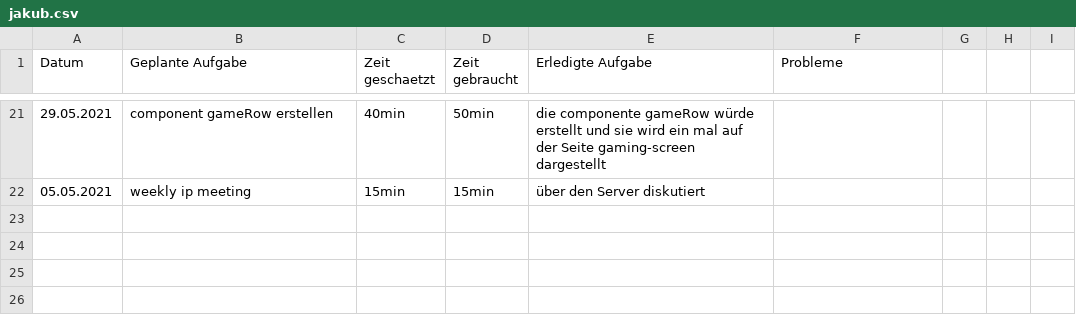
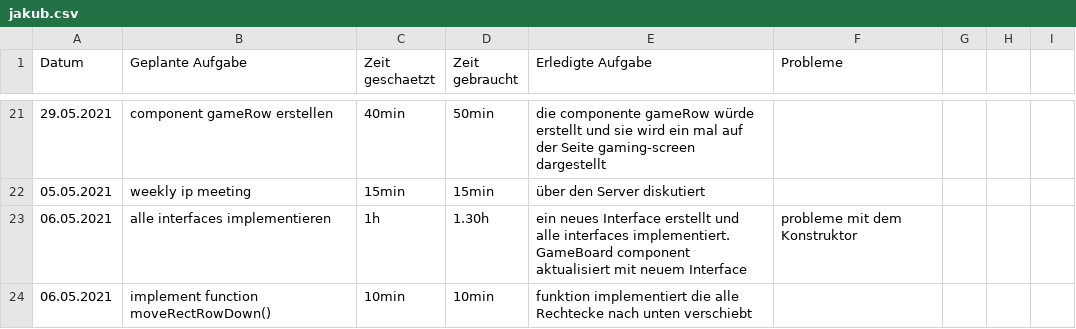
Before and after one commit to kuba22z/magic-tiles, a CSV file: time-tracking/jakub.csv, drawn as a sheet; only a part is shown, gaps mark what is left out.

Commit message:
game-board.ts: create function moveRectRowDown(), which moves all gameRow components to the bottom, update time-tracking

```diff
--- a/time-tracking/jakub.csv
+++ b/time-tracking/jakub.csv
@@ -22 +22,3 @@ Datum, Geplante Aufgabe, Zeit geschaetzt, Zeit gebraucht, Erledigte Aufgabe , Pr
 05.05.2021,weekly ip meeting,15min,15min,über den Server diskutiert,,,,
+06.05.2021,alle interfaces implementieren,1h,1.30h,ein neues Interface erstellt und alle interfaces implementiert. GameBoard component aktualisiert mit neuem Interface ,probleme mit dem Konstruktor,,,
+06.05.2021,implement function moveRectRowDown(),10min,10min,funktion implementiert die alle Rechtecke nach unten verschiebt,,,,
```
Also changed, not shown: 2 other files.
